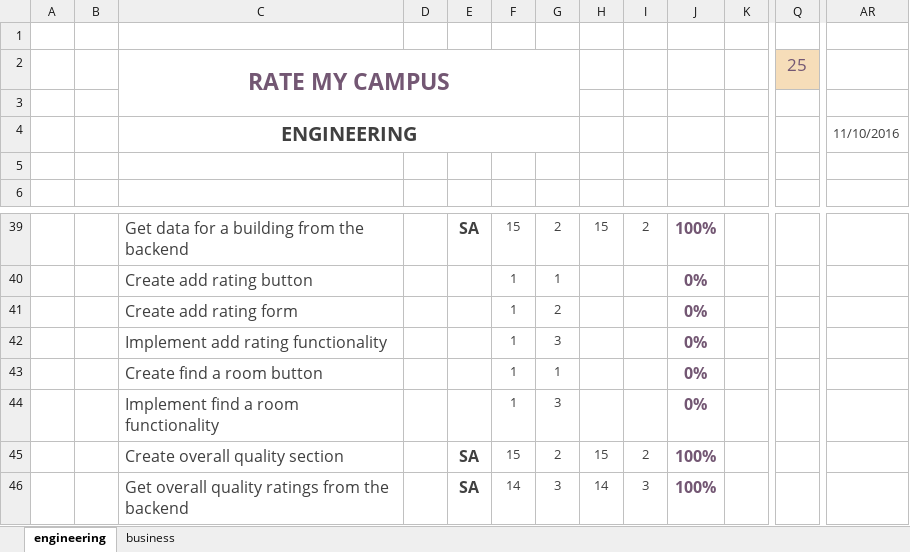
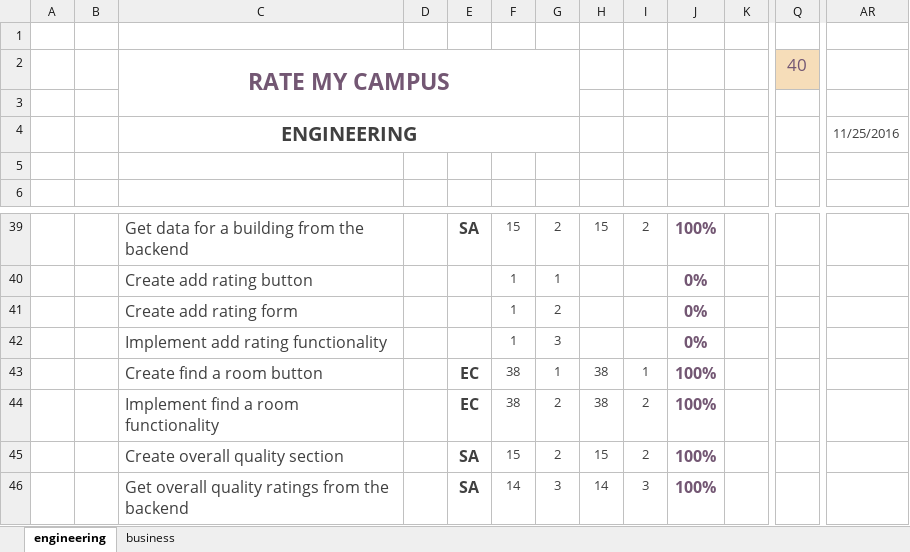
Before and after one commit to sharynneazhar/eecs448-rate-my-campus, an Excel workbook: documentation/ESAP_Gantt_Chart.xlsx, sheet engineering, drawn as a sheet; only a part is shown, gaps mark what is left out; values as stored, in another font and other column widths than the file's, no borders; charts and pictures and conditional formats not drawn; the diff names each change by its address in the sheet, - before the commit and + after, or states it on an @@ line.

Commit message:
Updated Gantt Chart

```diff
--- a/documentation/ESAP_Gantt_Chart.xlsx (sheet engineering)
+++ b/documentation/ESAP_Gantt_Chart.xlsx (sheet engineering)
-Q2: 25
+Q2: 40
-AR4: 11/10/2016
+AR4: 11/25/2016
-E43:E44: (empty)
+E43:E44: EC
-F43:F44: 1
+F43:F44: 38
-H43:H44: (empty)
+H43:H44: 38
-I43: (empty)
+I43: 1
-J43:J44: 0%
+J43:J44: 100%
-G44: 3
+G44: 2
-I44: (empty)
+I44: 2
```
Also changed, not shown: sheet business, charts or pictures.
